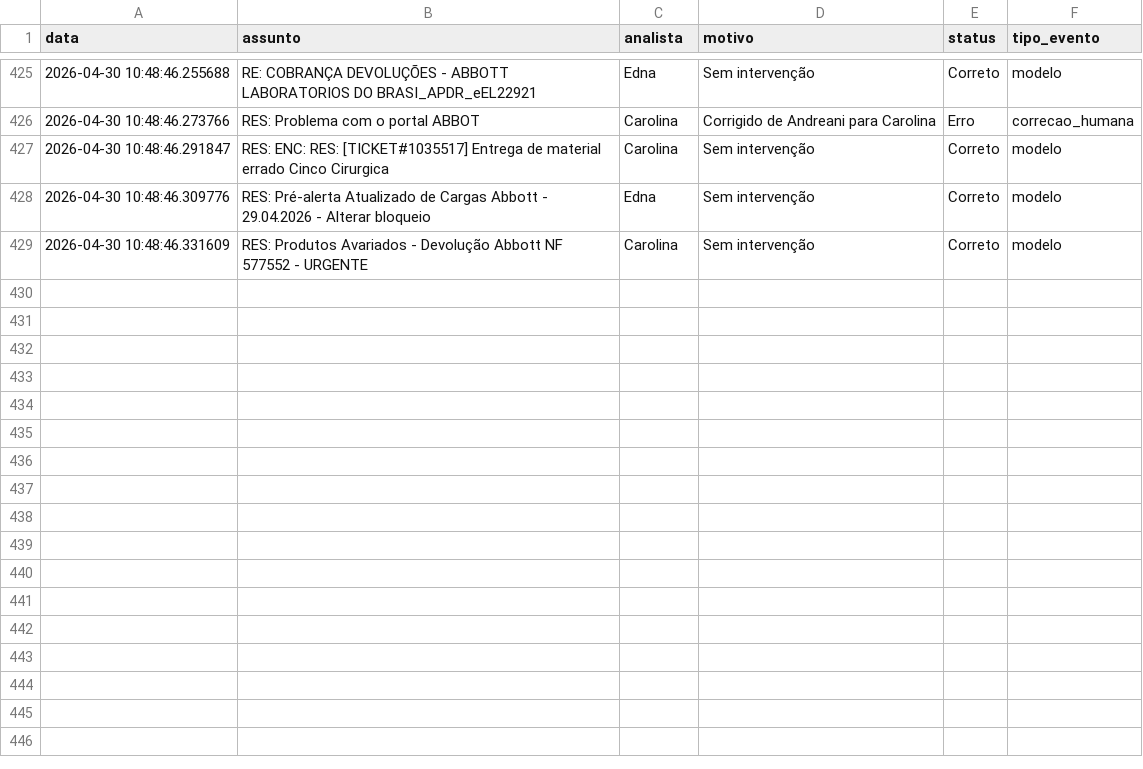
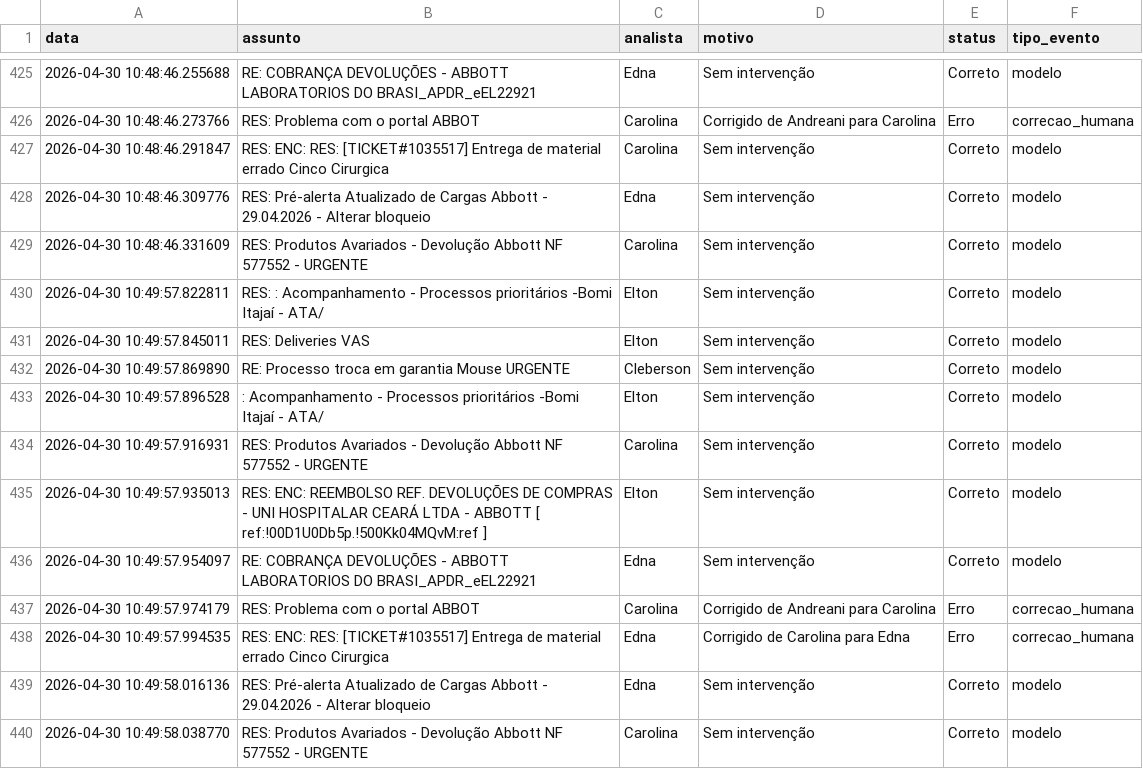
Before and after one commit to LeozeraOwned/dashboard-emails, a CSV file: log_emails.csv, drawn as a sheet; only a part is shown, gaps mark what is left out.

Commit message:
Atualização automática log_emails.csv

```diff
--- a/log_emails.csv
+++ b/log_emails.csv
@@ -429 +429,12 @@ data;assunto;analista;motivo;status;tipo_evento
 2026-04-30 10:48:46.331609;RES: Produtos Avariados - Devolução Abbott NF 577552 - URGENTE;Carolina;Sem intervenção;Correto;modelo
+2026-04-30 10:49:57.822811;RES: : Acompanhamento - Processos prioritários -Bomi Itajaí - ATA/ ;Elton;Sem intervenção;Correto;modelo
+2026-04-30 10:49:57.845011;RES: Deliveries VAS;Elton;Sem intervenção;Correto;modelo
+2026-04-30 10:49:57.869890;RE: Processo troca em garantia Mouse  URGENTE ;Cleberson;Sem intervenção;Correto;modelo
+2026-04-30 10:49:57.896528;: Acompanhamento - Processos prioritários -Bomi Itajaí - ATA/ ;Elton;Sem intervenção;Correto;modelo
+2026-04-30 10:49:57.916931;RES: Produtos Avariados - Devolução Abbott NF 577552 - URGENTE;Carolina;Sem intervenção;Correto;modelo
+2026-04-30 10:49:57.935013;RES: ENC: REEMBOLSO REF. DEVOLUÇÕES DE COMPRAS - UNI HOSPITALAR CEARÁ LTDA - ABBOTT [ ref:!00D1U0Db5p.!500Kk04MQvM:ref ];Elton;Sem intervenção;Correto;modelo
+2026-04-30 10:49:57.954097;RE: COBRANÇA DEVOLUÇÕES - ABBOTT LABORATORIOS DO BRASI_APDR_eEL22921;Edna;Sem intervenção;Correto;modelo
+2026-04-30 10:49:57.974179;RES: Problema com o portal ABBOT;Carolina;Corrigido de Andreani para Carolina;Erro;correcao_humana
+2026-04-30 10:49:57.994535;RES: ENC: RES: [TICKET#1035517] Entrega de material errado Cinco Cirurgica;Edna;Corrigido de Carolina para Edna;Erro;correcao_humana
+2026-04-30 10:49:58.016136;RES: Pré-alerta Atualizado de Cargas Abbott - 29.04.2026 - Alterar bloqueio;Edna;Sem intervenção;Correto;modelo
+2026-04-30 10:49:58.038770;RES: Produtos Avariados - Devolução Abbott NF 577552 - URGENTE;Carolina;Sem intervenção;Correto;modelo
```
